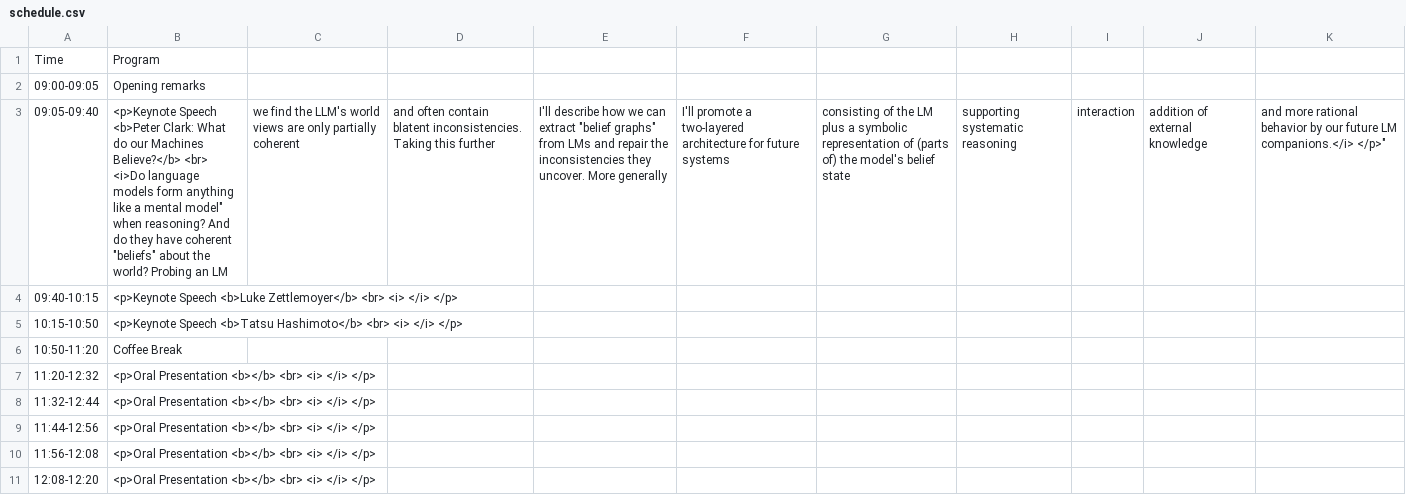
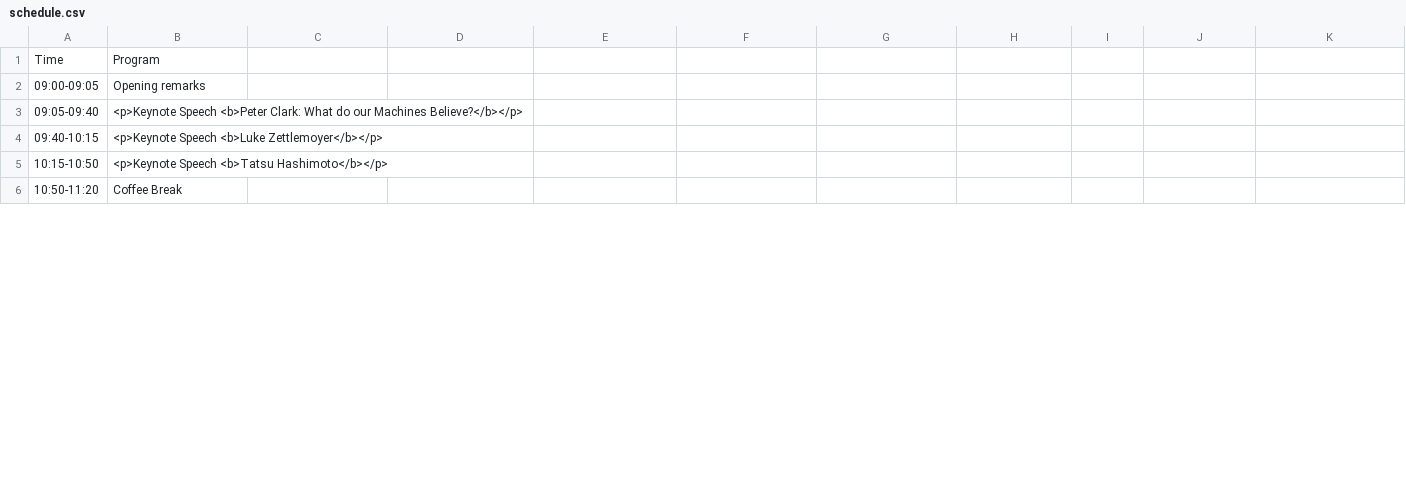
Before and after one commit to Knowledgeable-LM/Knowledgeable-LM.github.io, a CSV file: home/schedule.csv, drawn as a sheet; only a part is shown; removed rows and columns are numbered as before the commit, all else as after; the diff covers the shown part only; the diff names each change by its address in the sheet, - before the commit and + after, or states it on an @@ line.

```diff
--- a/home/schedule.csv
+++ b/home/schedule.csv
-B3: …our Machines Believe?</b> <br> <i>Do language models form anything like a mental model" when reasoning? And do they have coherent "beliefs" about the world? Probing an LM
+B3: …our Machines Believe?</b></p>
-C3: we find the LLM's world views are only partially coherent
+C3: (empty)
-D3: and often contain blatent inconsistencies. Taking this further
+D3: (empty)
-E3: I'll describe how we can extract "belief graphs" from LMs and repair the inconsistencies they uncover. More generally
+E3: (empty)
-F3: I'll promote a two-layered architecture for future systems
+F3: (empty)
-G3: consisting of the LM plus a symbolic representation of (parts of) the model's belief state
+G3: (empty)
-H3: supporting systematic reasoning
+H3: (empty)
-I3: interaction
+I3: (empty)
-J3: addition of external knowledge
+J3: (empty)
-K3: and more rational behavior by our future LM companions.</i> </p>"
+K3: (empty)
-B4: …Speech <b>Luke Zettlemoyer</b> <br> <i> </i> </p>
+B4: …Speech <b>Luke Zettlemoyer</b></p>
-B5: …Speech <b>Tatsu Hashimoto</b> <br> <i> </i> </p>
+B5: …Speech <b>Tatsu Hashimoto</b></p>
-row 7: 11:20-12:32 | <p>Oral Presentation <b></b> <br> <i> </i> </p>
-row 8: 11:32-12:44 | <p>Oral Presentation <b></b> <br> <i> </i> </p>
-row 9: 11:44-12:56 | <p>Oral Presentation <b></b> <br> <i> </i> </p>
-row 10: 11:56-12:08 | <p>Oral Presentation <b></b> <br> <i> </i> </p>
-row 11: 12:08-12:20 | <p>Oral Presentation <b></b> <br> <i> </i> </p>
```
Also changed, not shown: 4 added rows and 7 edited cells elsewhere in this file, 2 other files.
